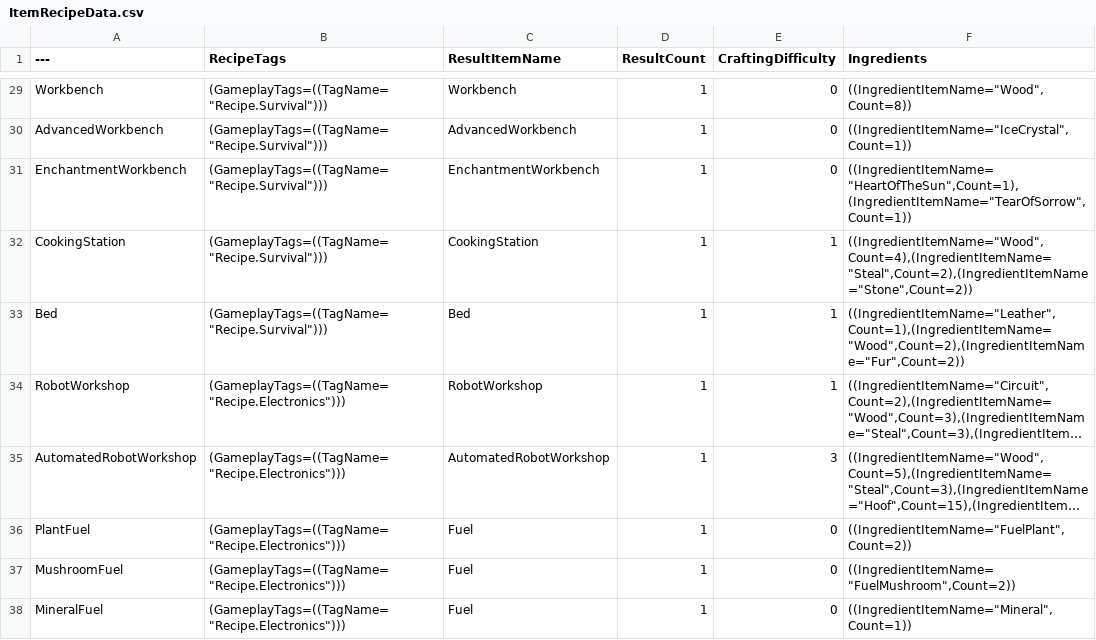
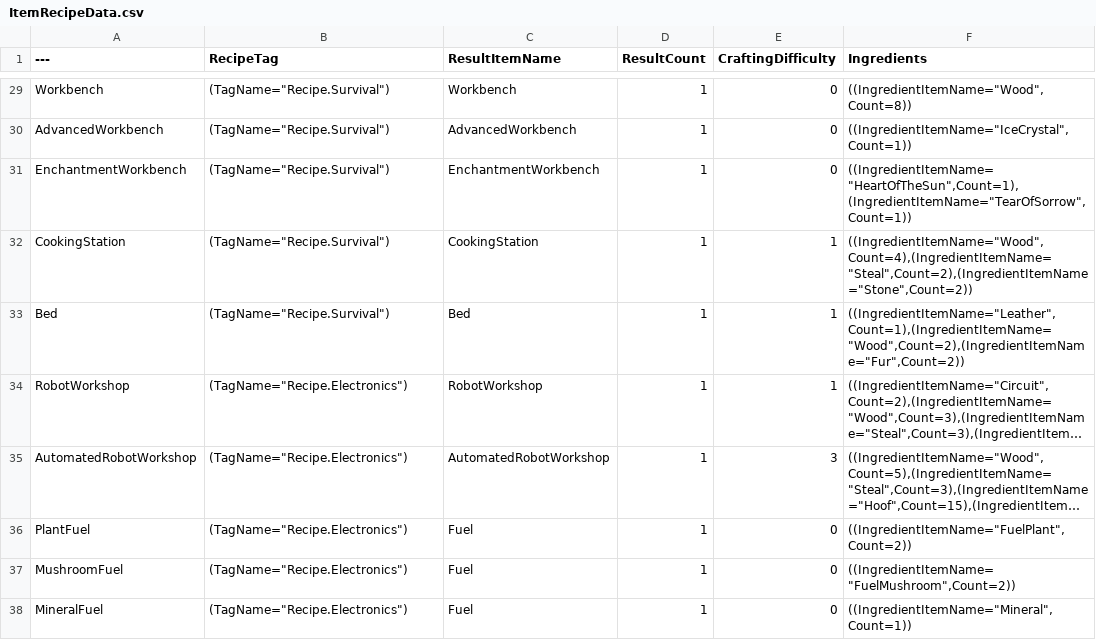
Before and after one commit to choidahey/UE5_CoreReboot, a CSV file: Content/CR4S/_Data/Item/ItemRecipeData.csv, drawn as a sheet; only a part is shown, gaps mark what is left out; long unchanged cells end in …; the diff covers the shown part only; the diff names each change by its address in the sheet, - before the commit and + after, or states it on an @@ line.

```diff
--- a/Content/CR4S/_Data/Item/ItemRecipeData.csv
+++ b/Content/CR4S/_Data/Item/ItemRecipeData.csv
-B1: RecipeTags
+B1: RecipeTag
-B29:B33 (RecipeTag): (GameplayTags=((TagName="Recipe.Survival")))
+B29:B33 (RecipeTag): (TagName="Recipe.Survival")
-B34:B38 (RecipeTag): (GameplayTags=((TagName="Recipe.Electronics")))
+B34:B38 (RecipeTag): (TagName="Recipe.Electronics")
```
Also changed, not shown: 27 edited cells elsewhere in this file, 26 other files.
